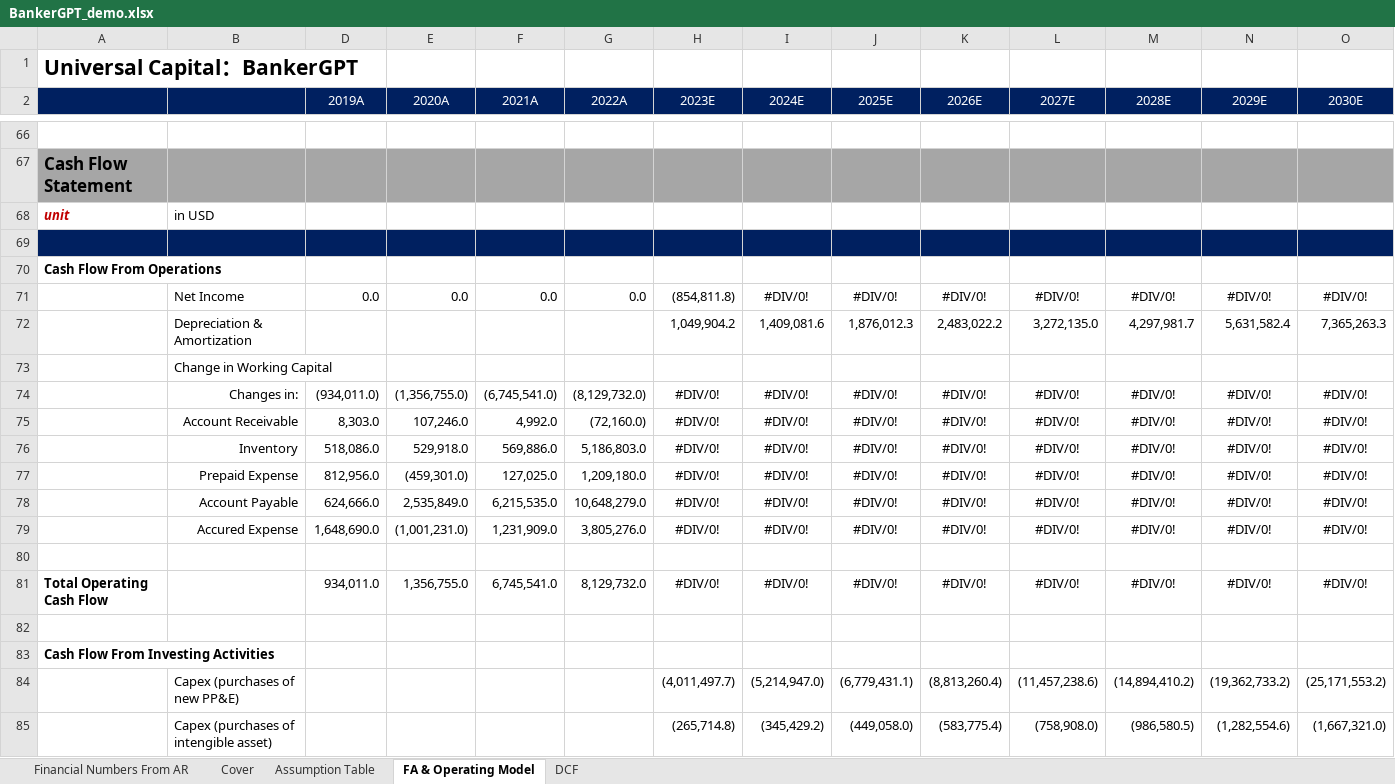
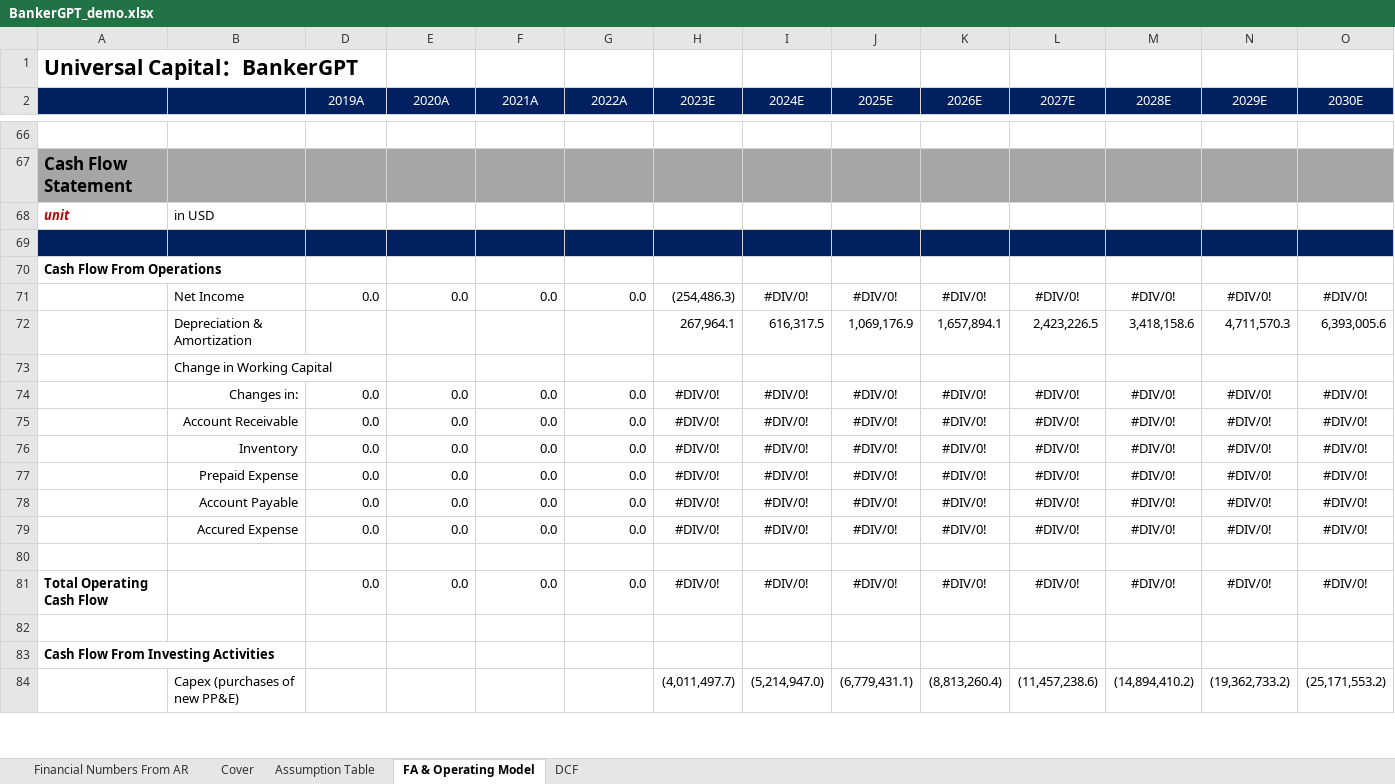
Before and after one commit to HarryWang999/BankerGPT, an Excel workbook: BankerGPT_demo.xlsx, sheet FA & Operating Model, drawn as a sheet; only a part is shown, gaps mark what is left out; values as stored, in another font and other column widths than the file's, no borders; removed rows and columns are numbered as before the commit, all else as after; rows hold the shown columns only; the diff covers the shown part only; the diff names each change by its address in the sheet, - before the commit and + after, or states it on an @@ line.

```diff
--- a/BankerGPT_demo.xlsx (sheet FA & Operating Model)
+++ b/BankerGPT_demo.xlsx (sheet FA & Operating Model)
-H71 (2023E): (854,811.8)
+H71 (2023E): (254,486.3)
-row 72:  | Depreciation & Amortization |  |  |  |  | 1,049,904.2 | 1,409,081.6 | 1,876,012.3 | 2,483,022.2 | 3,272,135.0 | 4,297,981.7 | 5,631,582.4 | 7,365,263.3
+row 72:  | Depreciation & Amortization |  |  |  |  | 267,964.1 | 616,317.5 | 1,069,176.9 | 1,657,894.1 | 2,423,226.5 | 3,418,158.6 | 4,711,570.3 | 6,393,005.6
-D74 (2019A): (934,011.0)
+D74 (2019A): 0.0
-E74 (2020A): (1,356,755.0)
+E74 (2020A): 0.0
-F74 (2021A): (6,745,541.0)
+F74 (2021A): 0.0
-G74 (2022A): (8,129,732.0)
+G74 (2022A): 0.0
-D75 (2019A): 8,303.0
+D75 (2019A): 0.0
-E75 (2020A): 107,246.0
+E75 (2020A): 0.0
-F75 (2021A): 4,992.0
+F75 (2021A): 0.0
-G75 (2022A): (72,160.0)
+G75 (2022A): 0.0
-D76 (2019A): 518,086.0
+D76 (2019A): 0.0
-E76 (2020A): 529,918.0
+E76 (2020A): 0.0
-F76 (2021A): 569,886.0
+F76 (2021A): 0.0
-G76 (2022A): 5,186,803.0
+G76 (2022A): 0.0
-D77 (2019A): 812,956.0
+D77 (2019A): 0.0
-E77 (2020A): (459,301.0)
+E77 (2020A): 0.0
-F77 (2021A): 127,025.0
+F77 (2021A): 0.0
-G77 (2022A): 1,209,180.0
+G77 (2022A): 0.0
-D78 (2019A): 624,666.0
+D78 (2019A): 0.0
-E78 (2020A): 2,535,849.0
+E78 (2020A): 0.0
-F78 (2021A): 6,215,535.0
+F78 (2021A): 0.0
-G78 (2022A): 10,648,279.0
+G78 (2022A): 0.0
-D79 (2019A): 1,648,690.0
+D79 (2019A): 0.0
-E79 (2020A): (1,001,231.0)
+E79 (2020A): 0.0
-F79 (2021A): 1,231,909.0
+F79 (2021A): 0.0
-G79 (2022A): 3,805,276.0
+G79 (2022A): 0.0
-D81 (2019A): 934,011.0
+D81 (2019A): 0.0
-E81 (2020A): 1,356,755.0
+E81 (2020A): 0.0
-F81 (2021A): 6,745,541.0
+F81 (2021A): 0.0
-G81 (2022A): 8,129,732.0
+G81 (2022A): 0.0
-row 85:  | Capex (purchases of intengible asset) |  |  |  |  | (265,714.8) | (345,429.2) | (449,058.0) | (583,775.4) | (758,908.0) | (986,580.5) | (1,282,554.6) | (1,667,321.0)
```
Also changed, not shown: 18 added rows, 17 removed rows, 71 edited cells and cell formats elsewhere in this sheet, sheet Assumption Table, sheet Financial Numbers From AR, sheet DCF, hidden cells.
